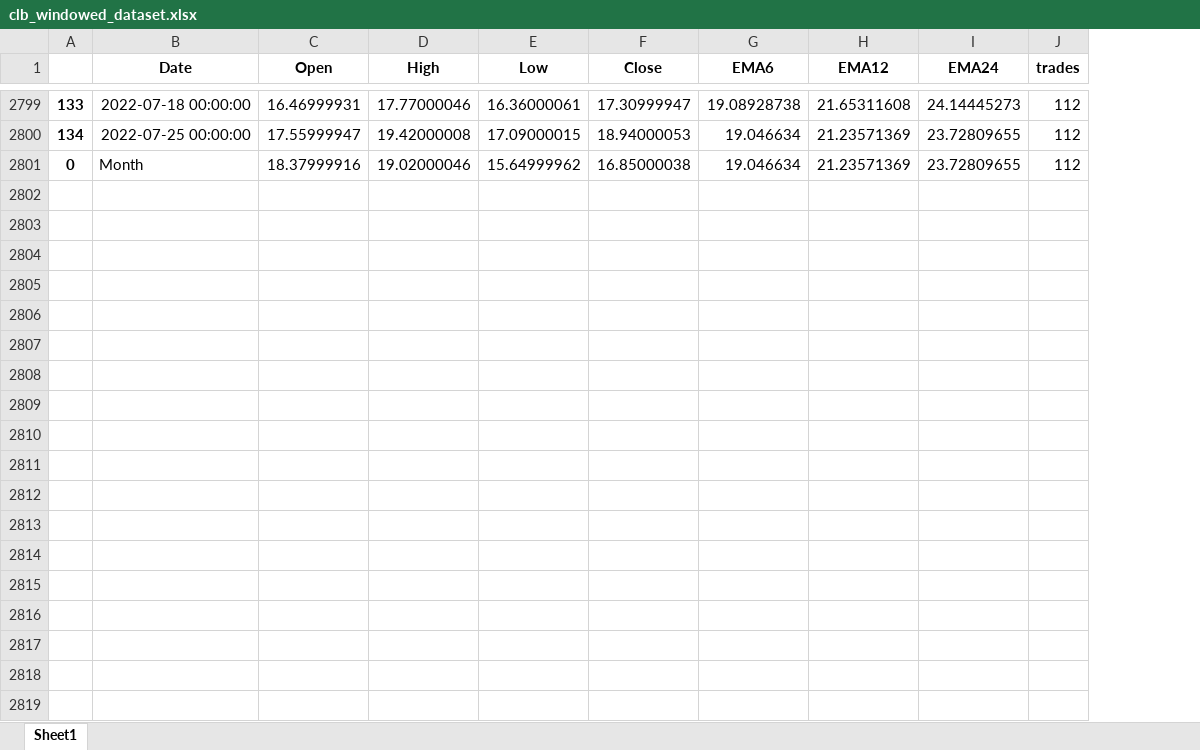
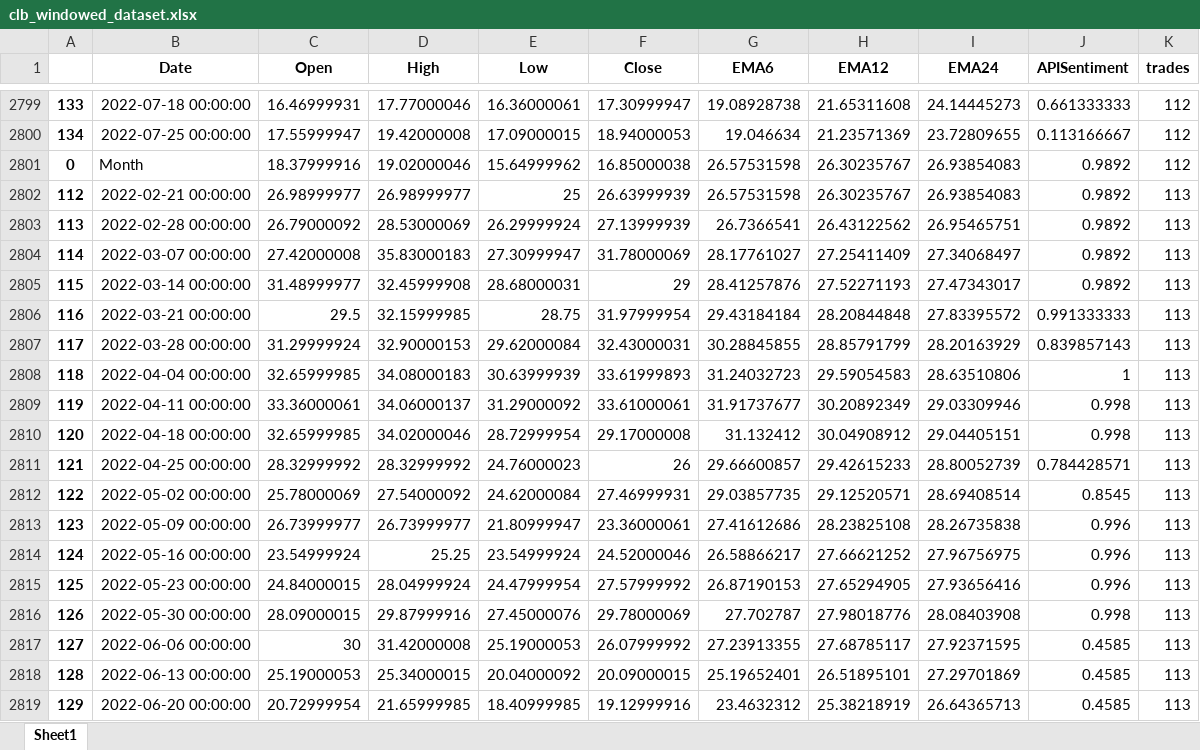
Before and after one commit to webclinic017/StockPricePredictor-eod, an Excel workbook: Excel reports/clb_windowed_dataset.xlsx, sheet Sheet1, drawn as a sheet; only a part is shown, gaps mark what is left out; values as stored, in another font and other column widths than the file's, no borders; the diff covers the shown part only; the diff names each change by its address in the sheet, - before the commit and + after, or states it on an @@ line.

```diff
--- a/Excel reports/clb_windowed_dataset.xlsx (sheet Sheet1)
+++ b/Excel reports/clb_windowed_dataset.xlsx (sheet Sheet1)
+column J (APISentiment), rows 2799-2801: 0.661333333 | 0.113166667 | 0.9892
-G2801 (EMA6): 19.046634
+G2801 (EMA6): 26.57531598
-H2801 (EMA12): 21.23571369
+H2801 (EMA12): 26.30235767
-I2801 (EMA24): 23.72809655
+I2801 (EMA24): 26.93854083
+row 2802: 112 | 2022-02-21 00:00:00 | 26.98999977 | 26.98999977 | 25 | 26.63999939 | 26.57531598 | 26.30235767 | 26.93854083 | 0.9892 | 113
+row 2803: 113 | 2022-02-28 00:00:00 | 26.79000092 | 28.53000069 | 26.29999924 | 27.13999939 | 26.7366541 | 26.43122562 | 26.95465751 | 0.9892 | 113
+row 2804: 114 | 2022-03-07 00:00:00 | 27.42000008 | 35.83000183 | 27.30999947 | 31.78000069 | 28.17761027 | 27.25411409 | 27.34068497 | 0.9892 | 113
+row 2805: 115 | 2022-03-14 00:00:00 | 31.48999977 | 32.45999908 | 28.68000031 | 29 | 28.41257876 | 27.52271193 | 27.47343017 | 0.9892 | 113
+row 2806: 116 | 2022-03-21 00:00:00 | 29.5 | 32.15999985 | 28.75 | 31.97999954 | 29.43184184 | 28.20844848 | 27.83395572 | 0.991333333 | 113
+row 2807: 117 | 2022-03-28 00:00:00 | 31.29999924 | 32.90000153 | 29.62000084 | 32.43000031 | 30.28845855 | 28.85791799 | 28.20163929 | 0.839857143 | 113
+row 2808: 118 | 2022-04-04 00:00:00 | 32.65999985 | 34.08000183 | 30.63999939 | 33.61999893 | 31.24032723 | 29.59054583 | 28.63510806 | 1 | 113
+row 2809: 119 | 2022-04-11 00:00:00 | 33.36000061 | 34.06000137 | 31.29000092 | 33.61000061 | 31.91737677 | 30.20892349 | 29.03309946 | 0.998 | 113
+row 2810: 120 | 2022-04-18 00:00:00 | 32.65999985 | 34.02000046 | 28.72999954 | 29.17000008 | 31.132412 | 30.04908912 | 29.04405151 | 0.998 | 113
+row 2811: 121 | 2022-04-25 00:00:00 | 28.32999992 | 28.32999992 | 24.76000023 | 26 | 29.66600857 | 29.42615233 | 28.80052739 | 0.784428571 | 113
+row 2812: 122 | 2022-05-02 00:00:00 | 25.78000069 | 27.54000092 | 24.62000084 | 27.46999931 | 29.03857735 | 29.12520571 | 28.69408514 | 0.8545 | 113
+row 2813: 123 | 2022-05-09 00:00:00 | 26.73999977 | 26.73999977 | 21.80999947 | 23.36000061 | 27.41612686 | 28.23825108 | 28.26735838 | 0.996 | 113
+row 2814: 124 | 2022-05-16 00:00:00 | 23.54999924 | 25.25 | 23.54999924 | 24.52000046 | 26.58866217 | 27.66621252 | 27.96756975 | 0.996 | 113
+row 2815: 125 | 2022-05-23 00:00:00 | 24.84000015 | 28.04999924 | 24.47999954 | 27.57999992 | 26.87190153 | 27.65294905 | 27.93656416 | 0.996 | 113
+row 2816: 126 | 2022-05-30 00:00:00 | 28.09000015 | 29.87999916 | 27.45000076 | 29.78000069 | 27.702787 | 27.98018776 | 28.08403908 | 0.998 | 113
+row 2817: 127 | 2022-06-06 00:00:00 | 30 | 31.42000008 | 25.19000053 | 26.07999992 | 27.23913355 | 27.68785117 | 27.92371595 | 0.4585 | 113
+row 2818: 128 | 2022-06-13 00:00:00 | 25.19000053 | 25.34000015 | 20.04000092 | 20.09000015 | 25.19652401 | 26.51895101 | 27.29701869 | 0.4585 | 113
+row 2819: 129 | 2022-06-20 00:00:00 | 20.72999954 | 21.65999985 | 18.40999985 | 19.12999916 | 23.4632312 | 25.38218919 | 26.64365713 | 0.4585 | 113
```
Also changed, not shown: 7 added rows elsewhere in this sheet, Excel reports/clb_raw_dataset.xlsx, Excel reports/normalized_dataset.xlsx, 12 other files.
